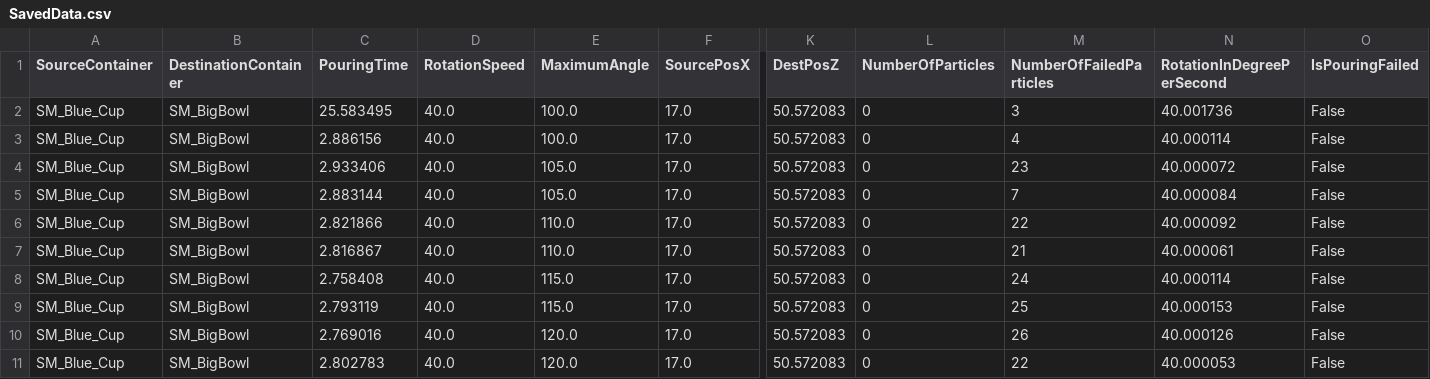
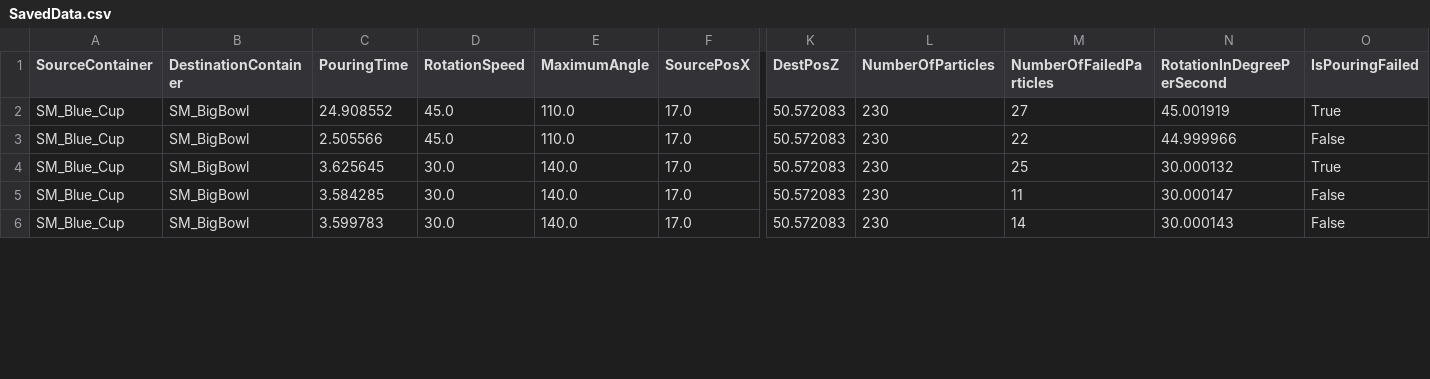
Before and after one commit to robcog-iai/RobCoG, a CSV file: SavedData.csv, drawn as a sheet; only a part is shown, gaps mark what is left out; removed rows and columns are numbered as before the commit, all else as after; rows hold the shown columns only; the diff covers the shown part only; the diff names each change by its address in the sheet, - before the commit and + after, or states it on an @@ line.

```diff
--- a/SavedData.csv
+++ b/SavedData.csv
-C2 (PouringTime): 25.583495
+C2 (PouringTime): 24.908552
-D2 (RotationSpeed): 40.0
+D2 (RotationSpeed): 45.0
-E2 (MaximumAngle): 100.0
+E2 (MaximumAngle): 110.0
-L2 (NumberOfParticles): 0
+L2 (NumberOfParticles): 230
-M2 (NumberOfFailedParticles): 3
+M2 (NumberOfFailedParticles): 27
-N2 (RotationInDegreePerSecond): 40.001736
+N2 (RotationInDegreePerSecond): 45.001919
-O2 (IsPouringFailed): False
+O2 (IsPouringFailed): True
-row 3: SM_Blue_Cup | SM_BigBowl | 2.886156 | 40.0 | 100.0 | 17.0 | 50.572083 | 0 | 4 | 40.000114 | False
-row 4: SM_Blue_Cup | SM_BigBowl | 2.933406 | 40.0 | 105.0 | 17.0 | 50.572083 | 0 | 23 | 40.000072 | False
-row 5: SM_Blue_Cup | SM_BigBowl | 2.883144 | 40.0 | 105.0 | 17.0 | 50.572083 | 0 | 7 | 40.000084 | False
-C3 (PouringTime): 2.821866
+C3 (PouringTime): 2.505566
-D3 (RotationSpeed): 40.0
+D3 (RotationSpeed): 45.0
-L3 (NumberOfParticles): 0
+L3 (NumberOfParticles): 230
-N3 (RotationInDegreePerSecond): 40.000092
+N3 (RotationInDegreePerSecond): 44.999966
-row 7: SM_Blue_Cup | SM_BigBowl | 2.816867 | 40.0 | 110.0 | 17.0 | 50.572083 | 0 | 21 | 40.000061 | False
-row 8: SM_Blue_Cup | SM_BigBowl | 2.758408 | 40.0 | 115.0 | 17.0 | 50.572083 | 0 | 24 | 40.000114 | False
-C4 (PouringTime): 2.793119
+C4 (PouringTime): 3.625645
-D4:D6 (RotationSpeed): 40.0
+D4:D6 (RotationSpeed): 30.0
-E4 (MaximumAngle): 115.0
+E4 (MaximumAngle): 140.0
-L4:L6 (NumberOfParticles): 0
+L4:L6 (NumberOfParticles): 230
-N4 (RotationInDegreePerSecond): 40.000153
+N4 (RotationInDegreePerSecond): 30.000132
-O4 (IsPouringFailed): False
+O4 (IsPouringFailed): True
-C5 (PouringTime): 2.769016
+C5 (PouringTime): 3.584285
-E5:E6 (MaximumAngle): 120.0
+E5:E6 (MaximumAngle): 140.0
-M5 (NumberOfFailedParticles): 26
+M5 (NumberOfFailedParticles): 11
-N5 (RotationInDegreePerSecond): 40.000126
+N5 (RotationInDegreePerSecond): 30.000147
-C6 (PouringTime): 2.802783
+C6 (PouringTime): 3.599783
-M6 (NumberOfFailedParticles): 22
+M6 (NumberOfFailedParticles): 14
-N6 (RotationInDegreePerSecond): 40.000053
+N6 (RotationInDegreePerSecond): 30.000143
```
Also changed, not shown: 3 removed rows and 44 edited cells elsewhere in this file, source_motion.csv, 20 other files.
